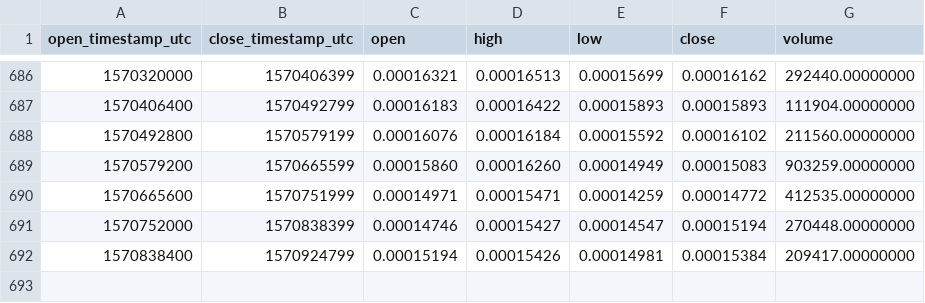
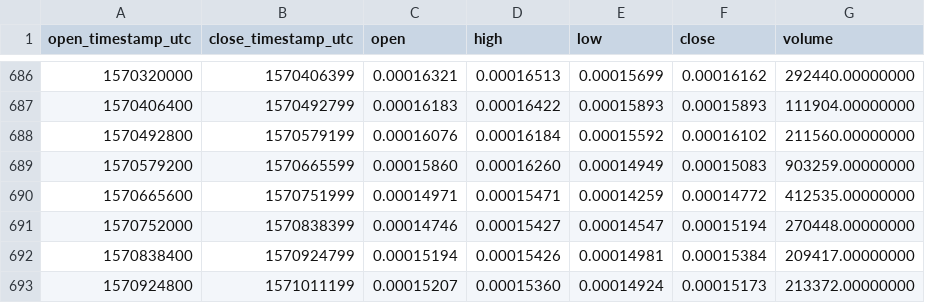
Before and after one commit to cryptobigbro/binance-BTSETH, a CSV file: binance-BTSETH-1d.csv, drawn as a sheet; only a part is shown, gaps mark what is left out.

Commit message:
Update OHLCV data.

```diff
--- a/binance-BTSETH-1d.csv
+++ b/binance-BTSETH-1d.csv
@@ -692 +692,2 @@ open_timestamp_utc,close_timestamp_utc,open,high,low,close,volume
 1570838400,1570924799,0.00015194,0.00015426,0.00014981,0.00015384,209417.00000000
+1570924800,1571011199,0.00015207,0.00015360,0.00014924,0.00015173,213372.00000000
```
Also changed, not shown: 1 other file.
